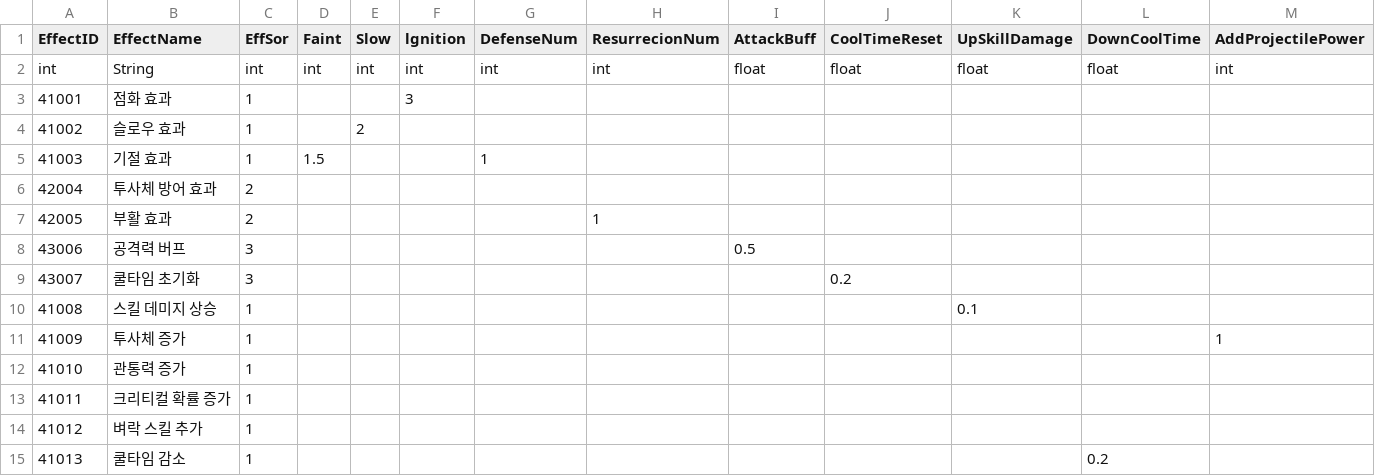
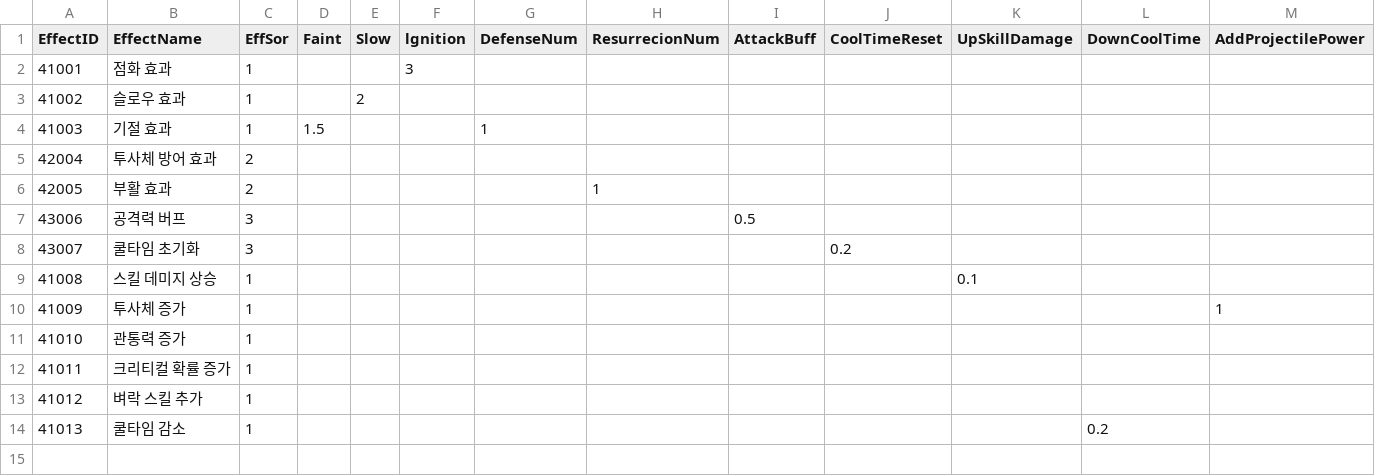
Before and after one commit to HTP31698/Crack_Reckoning, a CSV file: Crack_REckoning/Assets/Resources/DataTables/EffectTable.csv, drawn as a sheet; only a part is shown; rows hold the shown columns only; the diff names each change by its address in the sheet, - before the commit and + after, or states it on an @@ line.

```diff
--- a/Crack_REckoning/Assets/Resources/DataTables/EffectTable.csv
+++ b/Crack_REckoning/Assets/Resources/DataTables/EffectTable.csv
-row 2: int | String | int | int | int | int | int | int | float | float | float | float | int
```
Also changed, not shown: 1 other file.
